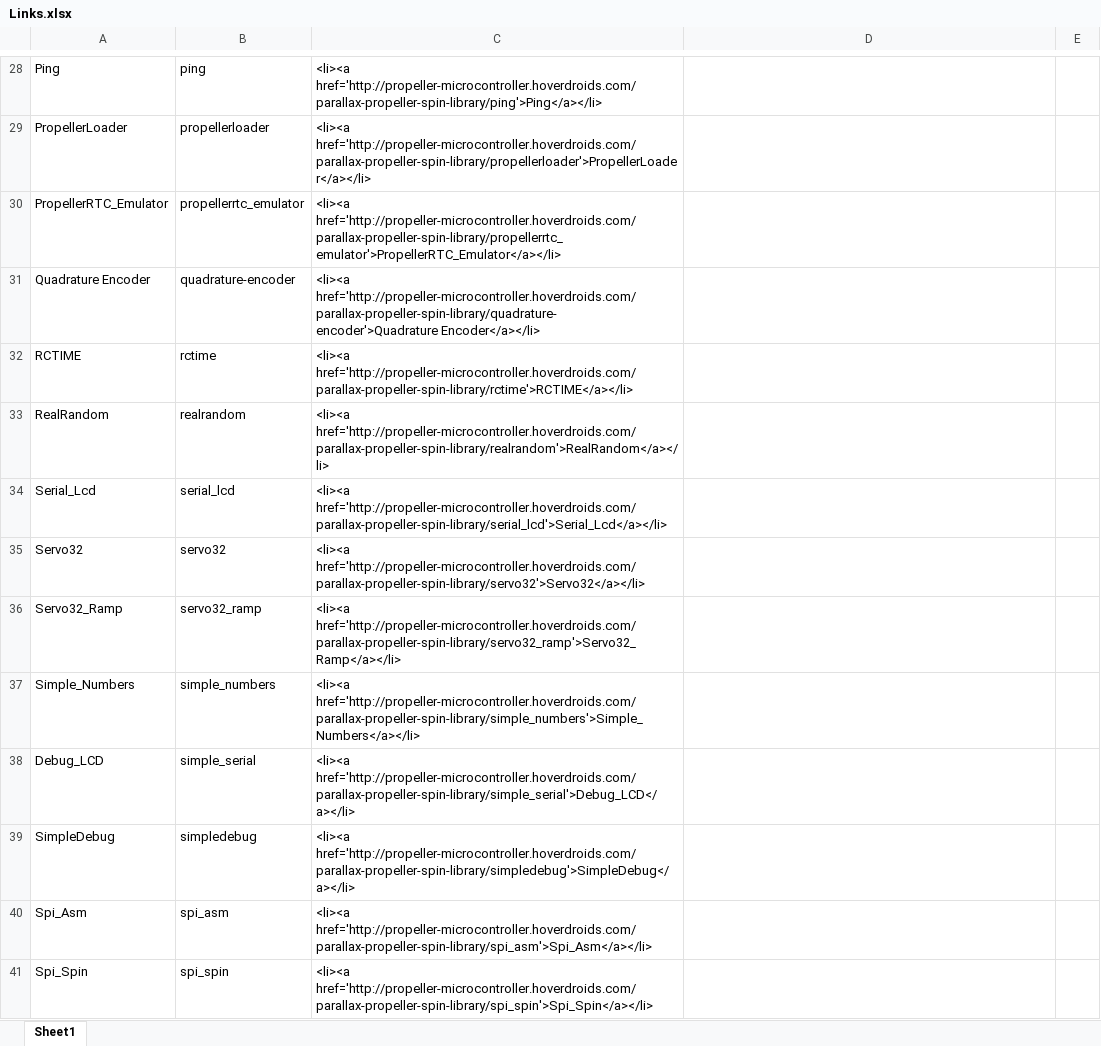
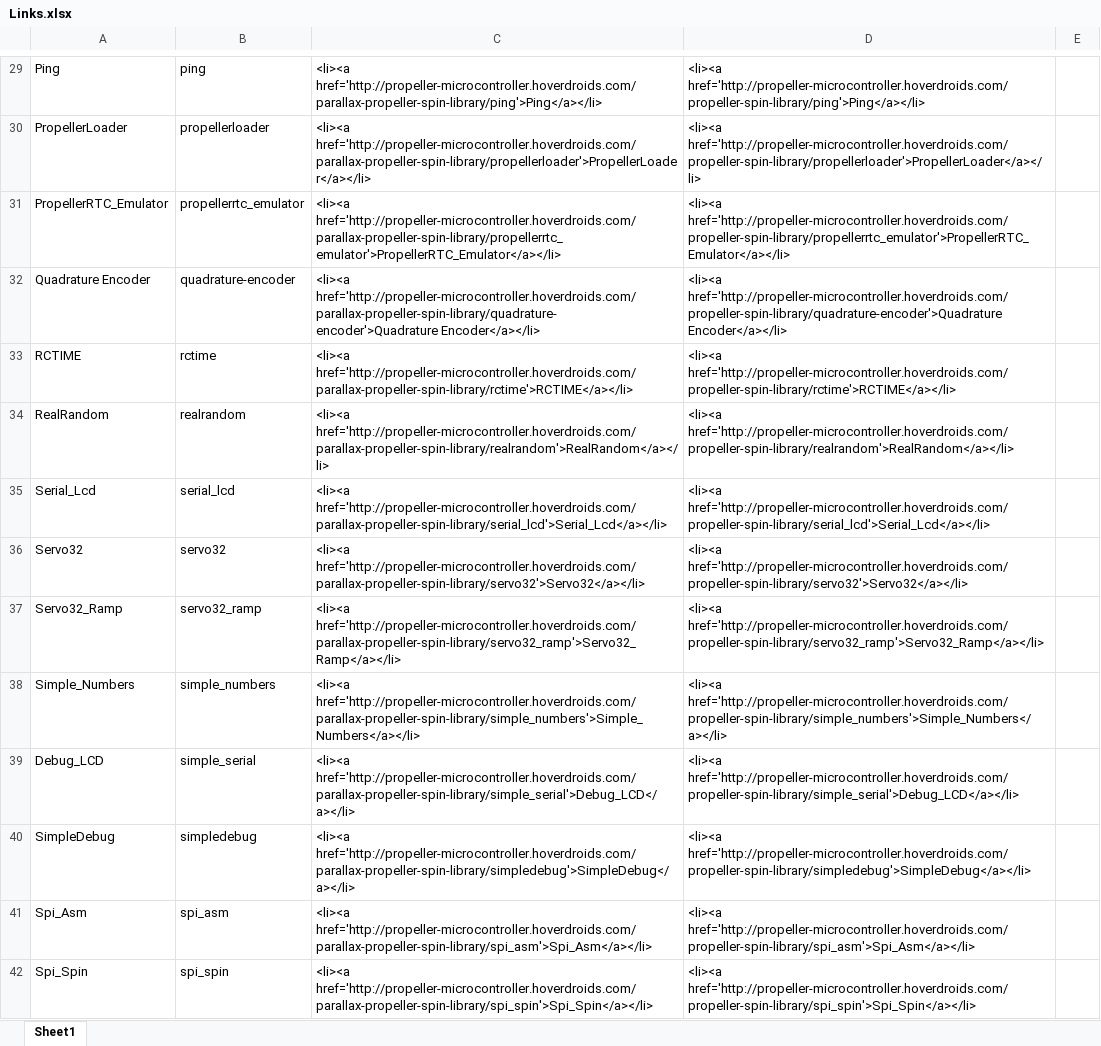
Before and after one commit to hoverdroids/Parallax-Propeller-Spin-Library, an Excel workbook: Links.xlsx, sheet Sheet1, drawn as a sheet; only a part is shown, gaps mark what is left out; values as stored, in another font and other column widths than the file's, no cell formats; addresses are those after the commit; the diff covers the shown part only; the diff names each change by its address in the sheet, - before the commit and + after, or states it on an @@ line.

Commit message:
Updated README.md with links to both the HoverDroids and Parallax versions of the Propeller Spin Library

```diff
--- a/Links.xlsx (sheet Sheet1)
+++ b/Links.xlsx (sheet Sheet1)
-D29: (empty)
+D29: <li><a href='http://propeller-microcontroller.hoverdroids.com/propeller-spin-library/ping'>Ping</a></li>
-D30: (empty)
+D30: <li><a href='http://propeller-microcontroller.hoverdroids.com/propeller-spin-library/propellerloader'>PropellerLoader</a></li>
-D31: (empty)
+D31: <li><a href='http://propeller-microcontroller.hoverdroids.com/propeller-spin-library/propellerrtc_emulator'>PropellerRTC_Emulator</a></li>
-D32: (empty)
+D32: <li><a href='http://propeller-microcontroller.hoverdroids.com/propeller-spin-library/quadrature-encoder'>Quadrature Encoder</a></li>
-D33: (empty)
+D33: <li><a href='http://propeller-microcontroller.hoverdroids.com/propeller-spin-library/rctime'>RCTIME</a></li>
-D34: (empty)
+D34: <li><a href='http://propeller-microcontroller.hoverdroids.com/propeller-spin-library/realrandom'>RealRandom</a></li>
-D35: (empty)
+D35: <li><a href='http://propeller-microcontroller.hoverdroids.com/propeller-spin-library/serial_lcd'>Serial_Lcd</a></li>
-D36: (empty)
+D36: <li><a href='http://propeller-microcontroller.hoverdroids.com/propeller-spin-library/servo32'>Servo32</a></li>
-D37: (empty)
+D37: <li><a href='http://propeller-microcontroller.hoverdroids.com/propeller-spin-library/servo32_ramp'>Servo32_Ramp</a></li>
-D38: (empty)
+D38: <li><a href='http://propeller-microcontroller.hoverdroids.com/propeller-spin-library/simple_numbers'>Simple_Numbers</a></li>
-D39: (empty)
+D39: <li><a href='http://propeller-microcontroller.hoverdroids.com/propeller-spin-library/simple_serial'>Debug_LCD</a></li>
-D40: (empty)
+D40: <li><a href='http://propeller-microcontroller.hoverdroids.com/propeller-spin-library/simpledebug'>SimpleDebug</a></li>
-D41: (empty)
+D41: <li><a href='http://propeller-microcontroller.hoverdroids.com/propeller-spin-library/spi_asm'>Spi_Asm</a></li>
-D42: (empty)
+D42: <li><a href='http://propeller-microcontroller.hoverdroids.com/propeller-spin-library/spi_spin'>Spi_Spin</a></li>
```
Also changed, not shown: 1 added row and 42 edited cells elsewhere in this sheet, cell formats, formulas that keep their value, 1 other file.
